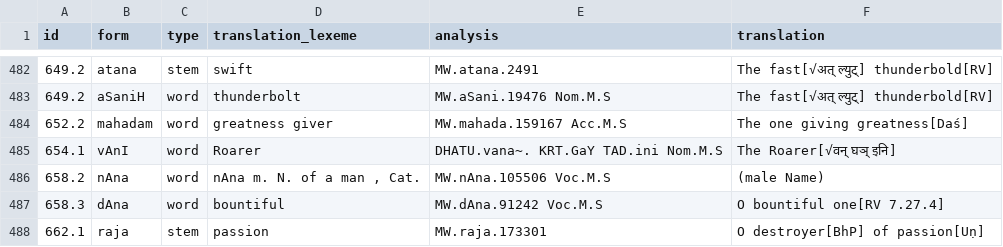
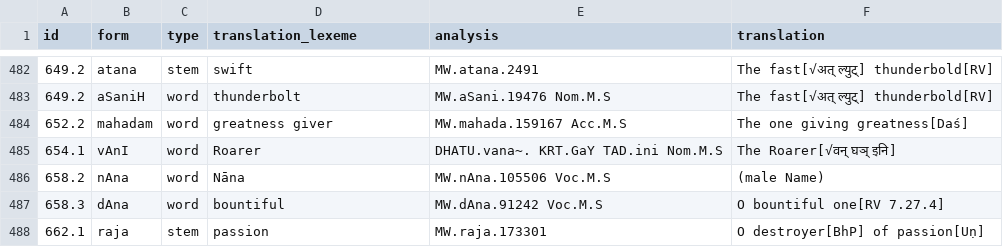
Before and after one commit to yajnadevam/lipi, a CSV file: glossing.csv, drawn as a sheet; only a part is shown, gaps mark what is left out.

Commit message:
correcting glossing

```diff
--- a/glossing.csv
+++ b/glossing.csv
@@ -485,3 +485,3 @@ id,form,type,translation_lexeme,analysis,translation
 654.1,vAnI,word,Roarer,DHATU.vana~. KRT.GaY TAD.ini Nom.M.S,The Roarer[√वन् घञ् इनि]
-658.2,nAna,word,"nAna m. N. of a man , Cat.",MW.nAna.105506 Voc.M.S,(male Name)
+658.2,nAna,word,Nāna,MW.nAna.105506 Voc.M.S,(male Name)
 658.3,dAna,word,bountiful,MW.dAna.91242 Voc.M.S,O bountiful one[RV 7.27.4]
```
